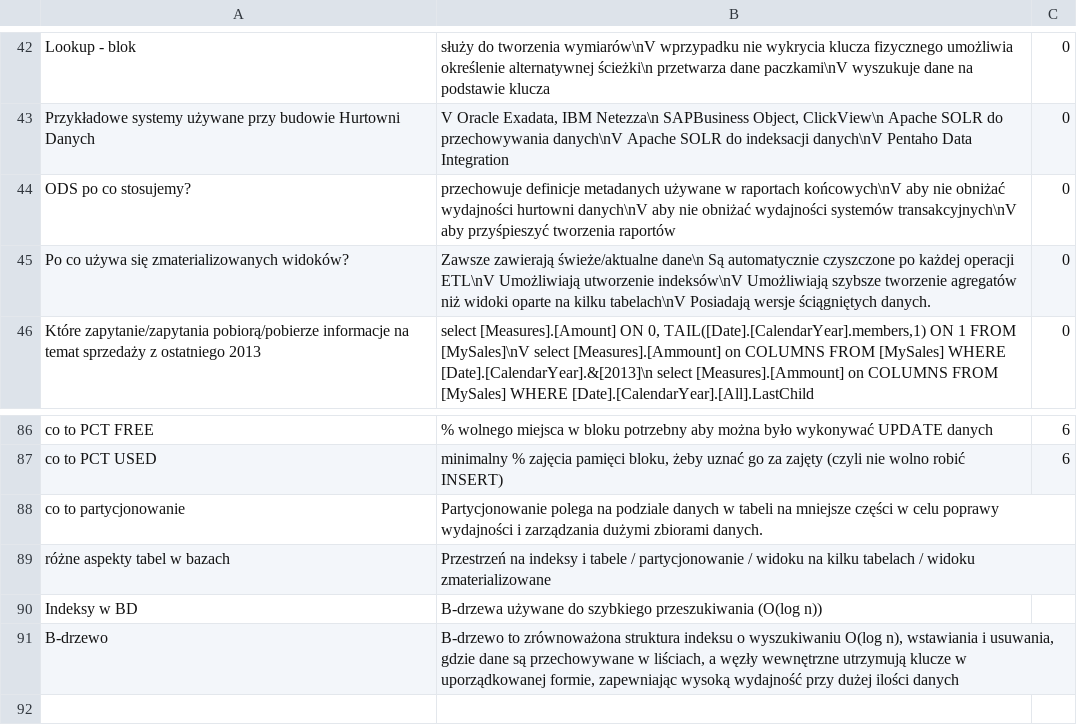
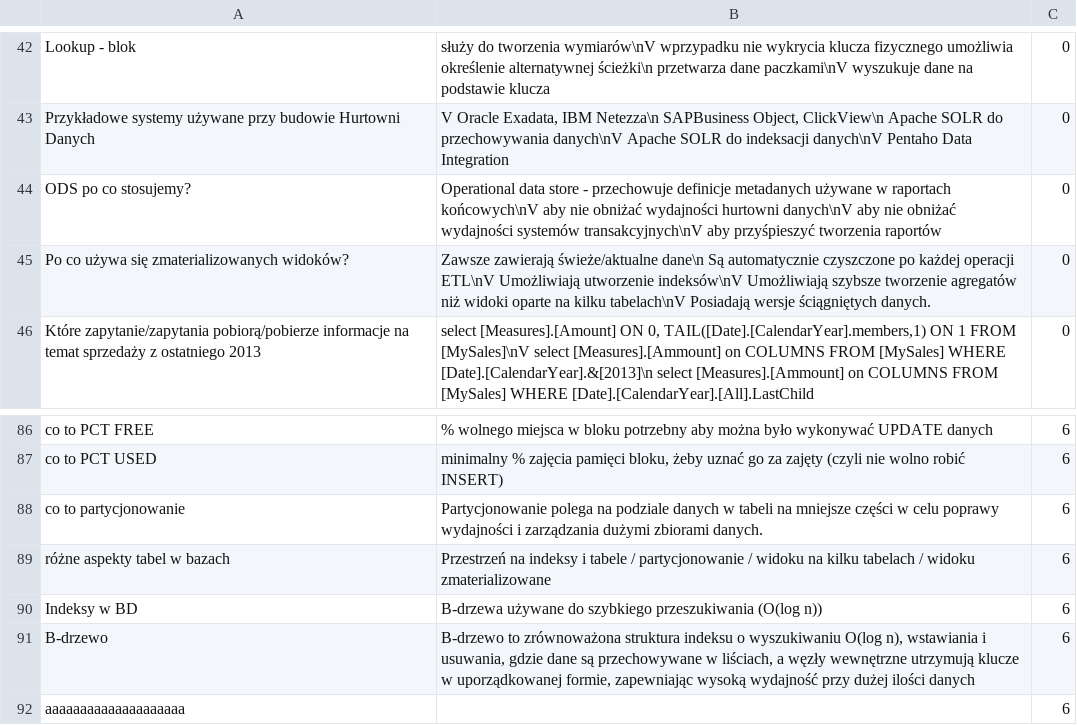
Before and after one commit to CaIiguIa/Wejsciowkowo, a CSV file: datasets/hurtownie.csv, drawn as a sheet; only a part is shown, gaps mark what is left out.

```diff
--- a/datasets/hurtownie.csv
+++ b/datasets/hurtownie.csv
@@ -43,3 +43,3 @@ Lookup - blok;  służy do tworzenia wymiarów\nV wprzypadku nie wykrycia klucza
 Przykładowe systemy używane przy budowie Hurtowni Danych;V Oracle Exadata, IBM Netezza\n  SAPBusiness Object, ClickView\n  Apache SOLR do przechowywania danych\nV Apache SOLR do indeksacji danych\nV Pentaho Data Integration;0
-ODS po co stosujemy?;  przechowuje definicje metadanych używane w raportach końcowych\nV aby nie obniżać wydajności hurtowni danych\nV aby nie obniżać wydajności systemów transakcyjnych\nV aby przyśpieszyć tworzenia raportów;0
+ODS po co stosujemy?;  Operational data store - przechowuje definicje metadanych używane w raportach końcowych\nV aby nie obniżać wydajności hurtowni danych\nV aby nie obniżać wydajności systemów transakcyjnych\nV aby przyśpieszyć tworzenia raportów;0
  Po co używa się zmaterializowanych widoków?;  Zawsze zawierają świeże/aktualne dane\n  Są automatycznie czyszczone po każdej operacji ETL\nV Umożliwiają utworzenie indeksów\nV Umożliwiają szybsze tworzenie agregatów niż widoki oparte na kilku tabelach\nV Posiadają wersje ściągniętych danych.;0
@@ -87,5 +87,6 @@ co to PCT FREE;% wolnego miejsca w bloku potrzebny aby można było wykonywać U
 co to PCT USED;minimalny % zajęcia pamięci bloku, żeby uznać go za zajęty (czyli nie wolno robić INSERT);6
-co to partycjonowanie;Partycjonowanie polega na podziale danych w tabeli na mniejsze części w celu poprawy wydajności i zarządzania dużymi zbiorami danych.;
-różne aspekty tabel w bazach;Przestrzeń na indeksy i tabele / partycjonowanie / widoku na kilku tabelach / widoku zmaterializowane;
-Indeksy w BD;B-drzewa używane do szybkiego przeszukiwania (O(log n));
-B-drzewo;B-drzewo to zrównoważona struktura indeksu o wyszukiwaniu O(log n), wstawiania i usuwania, gdzie dane są przechowywane w liściach, a węzły wewnętrzne utrzymują klucze w uporządkowanej formie, zapewniając wysoką wydajność przy dużej ilości danych;
+co to partycjonowanie;Partycjonowanie polega na podziale danych w tabeli na mniejsze części w celu poprawy wydajności i zarządzania dużymi zbiorami danych.;6
+różne aspekty tabel w bazach;Przestrzeń na indeksy i tabele / partycjonowanie / widoku na kilku tabelach / widoku zmaterializowane;6
+Indeksy w BD;B-drzewa używane do szybkiego przeszukiwania (O(log n));6
+B-drzewo;B-drzewo to zrównoważona struktura indeksu o wyszukiwaniu O(log n), wstawiania i usuwania, gdzie dane są przechowywane w liściach, a węzły wewnętrzne utrzymują klucze w uporządkowanej formie, zapewniając wysoką wydajność przy dużej ilości danych;6
+aaaaaaaaaaaaaaaaaaaa;;6
```
Also changed, not shown: datasets/obrona.csv, 2 other files.
